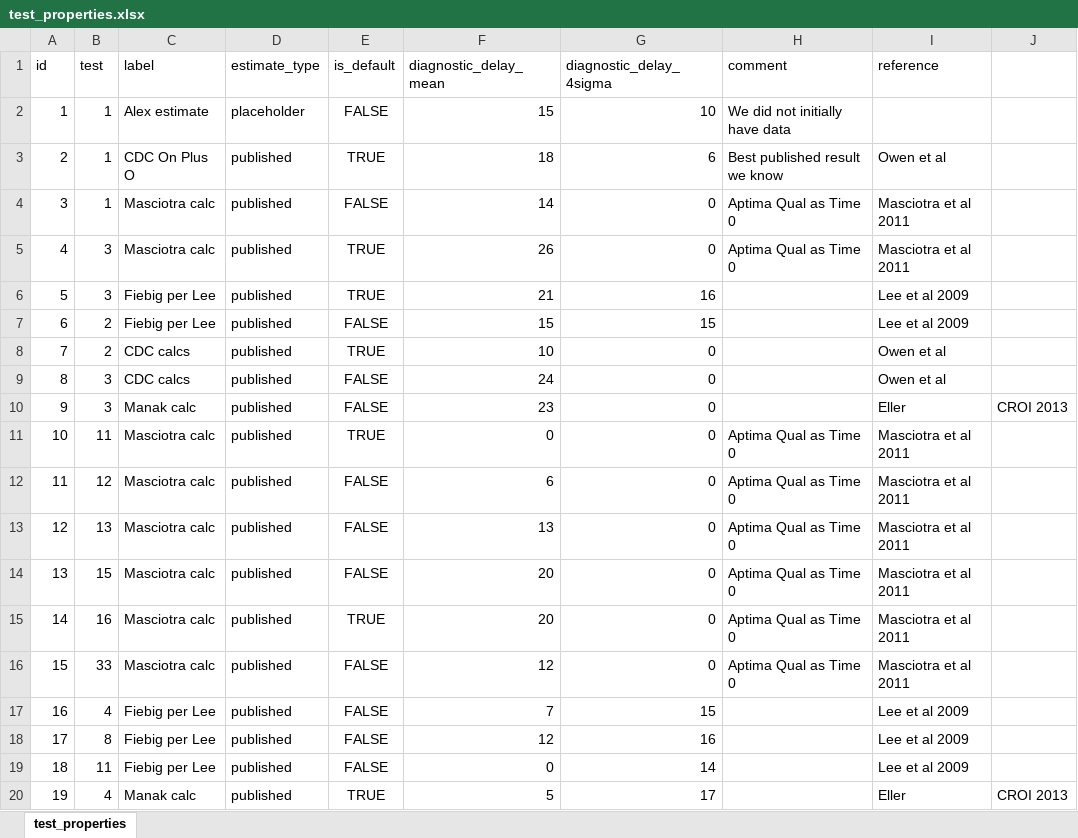
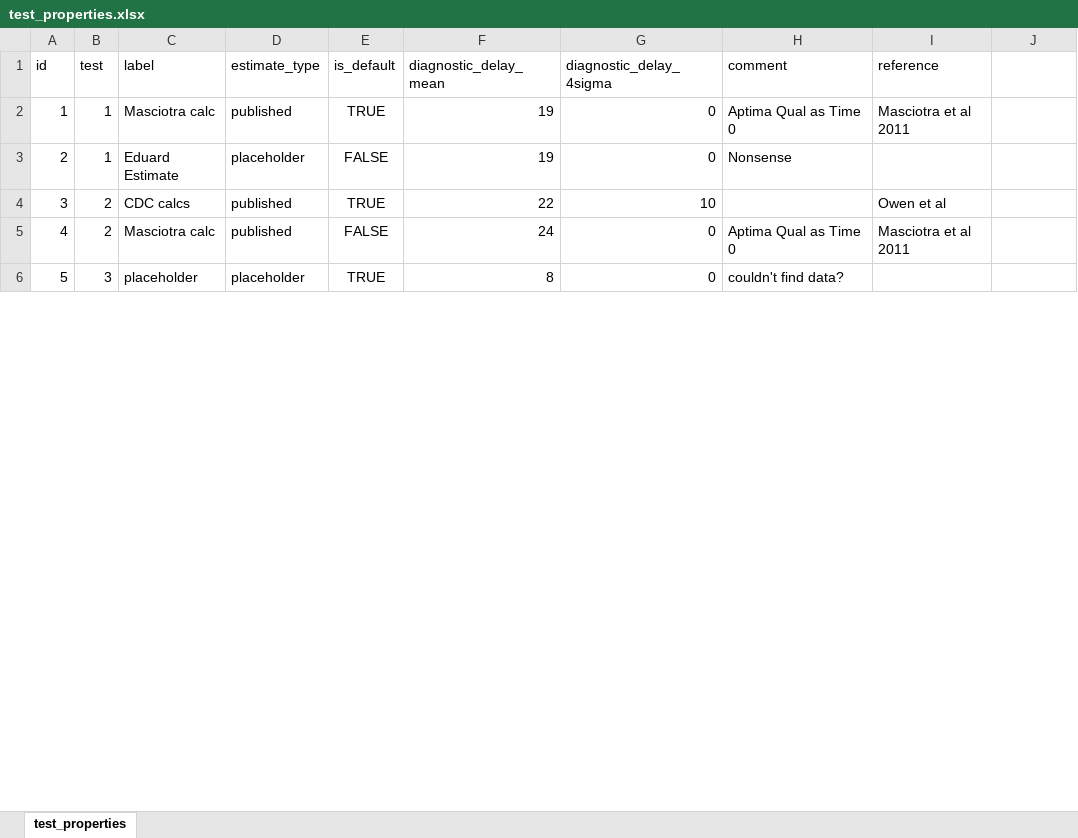
Before and after one commit to SACEMA/infection-dating-tool, an Excel workbook: cephia/cephia/test_helper/test_files/test_case_008_eddi/test_properties.xlsx, sheet test_properties, drawn as a sheet; only a part is shown; values as stored, in another font and other column widths than the file's, no borders; removed rows and columns are numbered as before the commit, all else as after; the diff covers the shown part only; the diff names each change by its address in the sheet, - before the commit and + after, or states it on an @@ line.

Commit message:
Broken eddi tests interrim commit

```diff
--- a/cephia/cephia/test_helper/test_files/test_case_008_eddi/test_properties.xlsx (sheet test_properties)
+++ b/cephia/cephia/test_helper/test_files/test_case_008_eddi/test_properties.xlsx (sheet test_properties)
-row 2: 1 | 1 | Alex estimate | placeholder | FALSE | 15 | 10 | We did not initially have data
-row 3: 2 | 1 | CDC On Plus O | published | TRUE | 18 | 6 | Best published result we know | Owen et al
@@ column A (id) renumbered from row 2 down @@
-E2 (is_default): FALSE
+E2 (is_default): TRUE
-F2 (diagnostic_delay_mean): 14
+F2 (diagnostic_delay_mean): 19
-row 5: 4 | 3 | Masciotra calc | published | TRUE | 26 | 0 | Aptima Qual as Time 0 | Masciotra et al 2011
-row 6: 5 | 3 | Fiebig per Lee | published | TRUE | 21 | 16 |  | Lee et al 2009
-row 7: 6 | 2 | Fiebig per Lee | published | FALSE | 15 | 15 |  | Lee et al 2009
+row 3: 2 | 1 | Eduard Estimate | placeholder | FALSE | 19 | 0 | Nonsense
-F4 (diagnostic_delay_mean): 10
+F4 (diagnostic_delay_mean): 22
-G4 (diagnostic_delay_4sigma): 0
+G4 (diagnostic_delay_4sigma): 10
-row 9: 8 | 3 | CDC calcs | published | FALSE | 24 | 0 |  | Owen et al
-row 10: 9 | 3 | Manak calc | published | FALSE | 23 | 0 |  | Eller | CROI 2013
-row 11: 10 | 11 | Masciotra calc | published | TRUE | 0 | 0 | Aptima Qual as Time 0 | Masciotra et al 2011
-B5 (test): 12
+B5 (test): 2
-F5 (diagnostic_delay_mean): 6
+F5 (diagnostic_delay_mean): 24
-row 13: 12 | 13 | Masciotra calc | published | FALSE | 13 | 0 | Aptima Qual as Time 0 | Masciotra et al 2011
-row 14: 13 | 15 | Masciotra calc | published | FALSE | 20 | 0 | Aptima Qual as Time 0 | Masciotra et al 2011
-row 15: 14 | 16 | Masciotra calc | published | TRUE | 20 | 0 | Aptima Qual as Time 0 | Masciotra et al 2011
-row 16: 15 | 33 | Masciotra calc | published | FALSE | 12 | 0 | Aptima Qual as Time 0 | Masciotra et al 2011
-row 17: 16 | 4 | Fiebig per Lee | published | FALSE | 7 | 15 |  | Lee et al 2009
-row 18: 17 | 8 | Fiebig per Lee | published | FALSE | 12 | 16 |  | Lee et al 2009
-row 19: 18 | 11 | Fiebig per Lee | published | FALSE | 0 | 14 |  | Lee et al 2009
-row 20: 19 | 4 | Manak calc | published | TRUE | 5 | 17 |  | Eller | CROI 2013
+row 6: 5 | 3 | placeholder | placeholder | TRUE | 8 | 0 | couldn't find data?
```
Also changed, not shown: 56 removed rows and 4 edited cells elsewhere in this sheet, cephia/cephia/test_helper/test_files/test_case_008_eddi/diagnostic_tests.xlsx, cephia/cephia/test_helper/test_files/test_case_008_eddi/lookup.xlsx, 6 other files.
